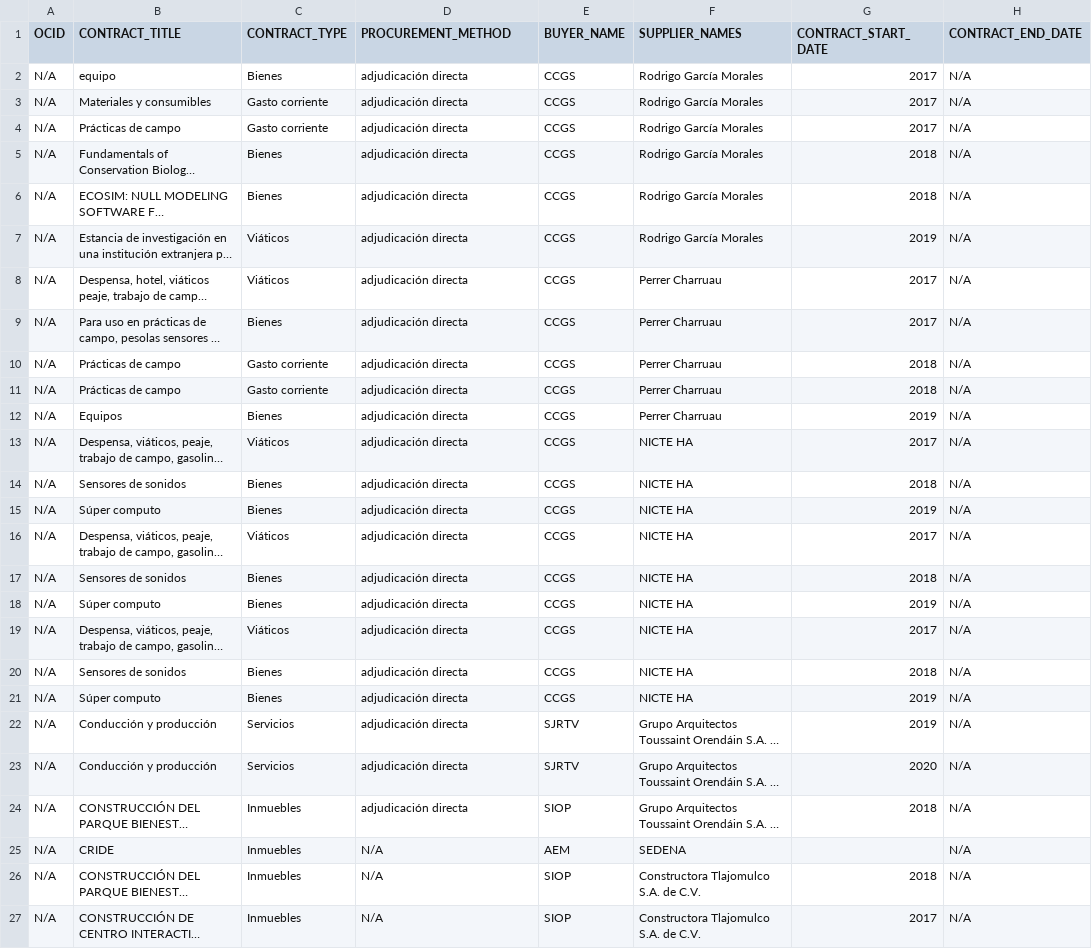
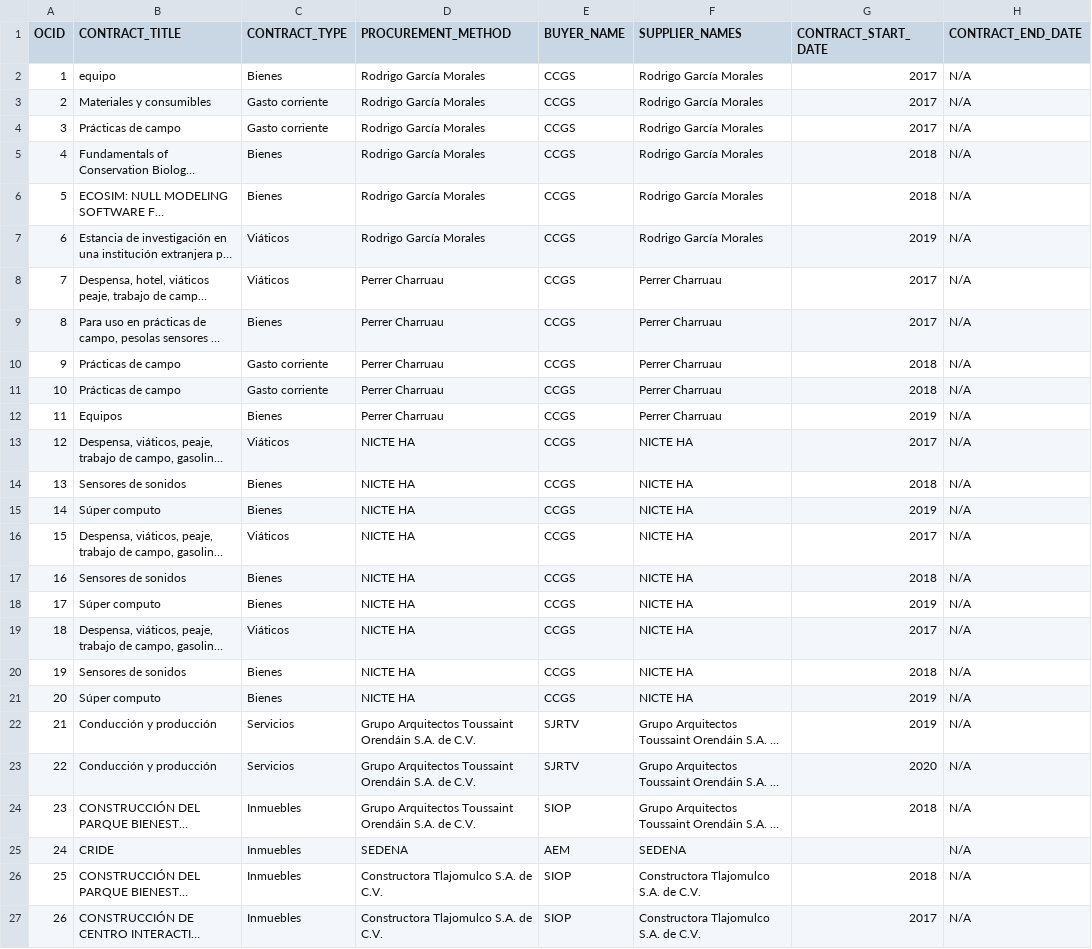
Before and after one commit to ProjectPODER/EspecialEspacio, a CSV file: assets/data/contracts.csv, drawn as a sheet; only a part is shown; long unchanged cells end in …; the diff covers the shown part only; the diff names each change by its address in the sheet, - before the commit and + after, or states it on an @@ line.

Commit message:
Add files via upload

```diff
--- a/assets/data/contracts.csv
+++ b/assets/data/contracts.csv
-A2 (OCID): N/A
+A2 (OCID): 1
-D2:D7 (PROCUREMENT_METHOD): adjudicación directa
+D2:D7 (PROCUREMENT_METHOD): Rodrigo García Morales
-A3 (OCID): N/A
+A3 (OCID): 2
-A4 (OCID): N/A
+A4 (OCID): 3
-A5 (OCID): N/A
+A5 (OCID): 4
-A6 (OCID): N/A
+A6 (OCID): 5
-A7 (OCID): N/A
+A7 (OCID): 6
-A8 (OCID): N/A
+A8 (OCID): 7
-D8:D12 (PROCUREMENT_METHOD): adjudicación directa
+D8:D12 (PROCUREMENT_METHOD): Perrer Charruau
-A9 (OCID): N/A
+A9 (OCID): 8
-A10 (OCID): N/A
+A10 (OCID): 9
-A11 (OCID): N/A
+A11 (OCID): 10
-A12 (OCID): N/A
+A12 (OCID): 11
-A13 (OCID): N/A
+A13 (OCID): 12
-D13:D21 (PROCUREMENT_METHOD): adjudicación directa
+D13:D21 (PROCUREMENT_METHOD): NICTE HA
-A14 (OCID): N/A
+A14 (OCID): 13
-A15 (OCID): N/A
+A15 (OCID): 14
-A16 (OCID): N/A
+A16 (OCID): 15
-A17 (OCID): N/A
+A17 (OCID): 16
-A18 (OCID): N/A
+A18 (OCID): 17
-A19 (OCID): N/A
+A19 (OCID): 18
-A20 (OCID): N/A
+A20 (OCID): 19
-A21 (OCID): N/A
+A21 (OCID): 20
-A22 (OCID): N/A
+A22 (OCID): 21
-D22:D24 (PROCUREMENT_METHOD): adjudicación directa
+D22:D24 (PROCUREMENT_METHOD): Grupo Arquitectos Toussaint Orendáin S.A. de C.V.
-A23 (OCID): N/A
+A23 (OCID): 22
-A24 (OCID): N/A
+A24 (OCID): 23
-A25 (OCID): N/A
+A25 (OCID): 24
-D25 (PROCUREMENT_METHOD): N/A
+D25 (PROCUREMENT_METHOD): SEDENA
-A26 (OCID): N/A
+A26 (OCID): 25
-D26:D27 (PROCUREMENT_METHOD): N/A
+D26:D27 (PROCUREMENT_METHOD): Constructora Tlajomulco S.A. de C.V.
-A27 (OCID): N/A
+A27 (OCID): 26
```
Also changed, not shown: 2 edited cells elsewhere in this file.
